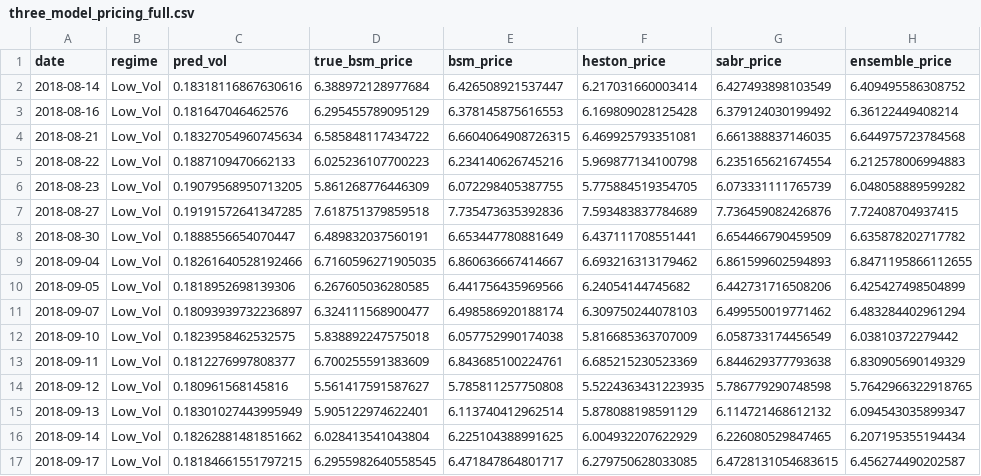
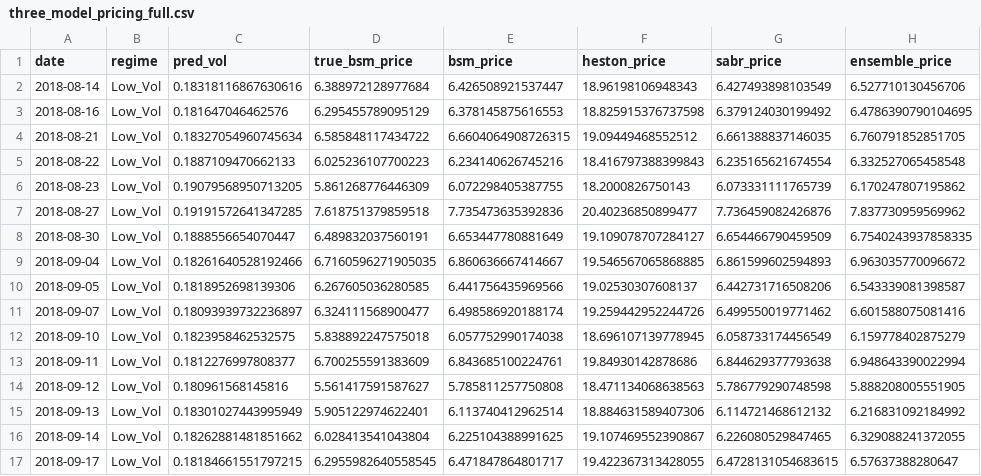
Before and after one commit to l03950801-sketch/MS_CHOOSER_OPTION, a CSV file: reports/three_model_pricing_full.csv, drawn as a sheet; only a part is shown; the diff covers the shown part only.

```diff
--- a/reports/three_model_pricing_full.csv
+++ b/reports/three_model_pricing_full.csv
@@ -1,17 +1,17 @@
 date,regime,pred_vol,true_bsm_price,bsm_price,heston_price,sabr_price,ensemble_price
-2018-08-14,Low_Vol,0.18318116867630616,6.388972128977684,6.426508921537447,6.217031660003414,6.427493898103549,6.409495586308752
-2018-08-16,Low_Vol,0.181647046462576,6.295455789095129,6.378145875616553,6.169809028125428,6.379124030199492,6.36122449408214
-2018-08-21,Low_Vol,0.18327054960745634,6.585848117434722,6.6604064908726315,6.469925793351081,6.661388837146035,6.644975723784568
-2018-08-22,Low_Vol,0.1887109470662133,6.025236107700223,6.234140626745216,5.969877134100798,6.235165621674554,6.212578006994883
-2018-08-23,Low_Vol,0.19079568950713205,5.861268776446309,6.072298405387755,5.775884519354705,6.073331111765739,6.048058889599282
-2018-08-27,Low_Vol,0.19191572641347285,7.618751379859518,7.735473635392836,7.593483837784689,7.736459082426876,7.72408704937415
-2018-08-30,Low_Vol,0.1888556654070447,6.489832037560191,6.653447780881649,6.437111708551441,6.654466790459509,6.635878202717782
-2018-09-04,Low_Vol,0.18261640528192466,6.7160596271905035,6.860636667414667,6.693216313179462,6.861599602594893,6.8471195866112655
-2018-09-05,Low_Vol,0.1818952698139306,6.267605036280585,6.441756435969566,6.24054144745682,6.442731716508206,6.425427498504899
-2018-09-07,Low_Vol,0.18093939732236897,6.324111568900477,6.498586920188174,6.309750244078103,6.499550019771462,6.483284402961294
-2018-09-10,Low_Vol,0.1823958462532575,5.838892247575018,6.057752990174038,5.816685363707009,6.058733174456549,6.03810372279442
-2018-09-11,Low_Vol,0.1812276997808377,6.700255591383609,6.843685100224761,6.685215230523369,6.844629377793638,6.830905690149329
-2018-09-12,Low_Vol,0.180961568145816,5.561417591587627,5.785811257750808,5.5224363431223935,5.786779290748598,5.7642966322918765
-2018-09-13,Low_Vol,0.18301027443995949,5.905122974622401,6.113740412962514,5.878088198591129,6.114721468612132,6.094543035899347
-2018-09-14,Low_Vol,0.18262881481851662,6.028413541043804,6.225104388991625,6.004932207622929,6.226080529847465,6.207195355194434
-2018-09-17,Low_Vol,0.18184661551797215,6.2955982640558545,6.471847864801717,6.279750628033085,6.4728131054683615,6.456274490202587
+2018-08-14,Low_Vol,0.18318116867630616,6.388972128977684,6.426508921537447,18.96198106948343,6.427493898103549,6.527710130456706
+2018-08-16,Low_Vol,0.181647046462576,6.295455789095129,6.378145875616553,18.825915376737598,6.379124030199492,6.4786390790104695
+2018-08-21,Low_Vol,0.18327054960745634,6.585848117434722,6.6604064908726315,19.09449468552512,6.661388837146035,6.760791852851705
+2018-08-22,Low_Vol,0.1887109470662133,6.025236107700223,6.234140626745216,18.416797388399843,6.235165621674554,6.332527065458548
+2018-08-23,Low_Vol,0.19079568950713205,5.861268776446309,6.072298405387755,18.2000826750143,6.073331111765739,6.170247807195862
+2018-08-27,Low_Vol,0.19191572641347285,7.618751379859518,7.735473635392836,20.40236850899477,7.736459082426876,7.837730959569962
+2018-08-30,Low_Vol,0.1888556654070447,6.489832037560191,6.653447780881649,19.109078707284127,6.654466790459509,6.7540243937858335
+2018-09-04,Low_Vol,0.18261640528192466,6.7160596271905035,6.860636667414667,19.546567065868885,6.861599602594893,6.963035770096672
+2018-09-05,Low_Vol,0.1818952698139306,6.267605036280585,6.441756435969566,19.02530307608137,6.442731716508206,6.543339081398587
+2018-09-07,Low_Vol,0.18093939732236897,6.324111568900477,6.498586920188174,19.259442952244726,6.499550019771462,6.601588075081416
+2018-09-10,Low_Vol,0.1823958462532575,5.838892247575018,6.057752990174038,18.696107139778945,6.058733174456549,6.159778402875279
+2018-09-11,Low_Vol,0.1812276997808377,6.700255591383609,6.843685100224761,19.84930142878686,6.844629377793638,6.948643390022994
+2018-09-12,Low_Vol,0.180961568145816,5.561417591587627,5.785811257750808,18.471134068638563,5.786779290748598,5.888208005551905
+2018-09-13,Low_Vol,0.18301027443995949,5.905122974622401,6.113740412962514,18.884631589407306,6.114721468612132,6.216831092184992
+2018-09-14,Low_Vol,0.18262881481851662,6.028413541043804,6.225104388991625,19.107469552390867,6.226080529847465,6.329088241372055
+2018-09-17,Low_Vol,0.18184661551797215,6.2955982640558545,6.471847864801717,19.422367313428055,6.4728131054683615,6.57637388280647
```
Also changed, not shown: 85 edited cells elsewhere in this file, reports/full_greeks_comparison.csv, reports/heston_calibration_grid.csv, 10 other files.
